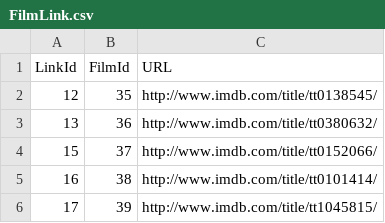
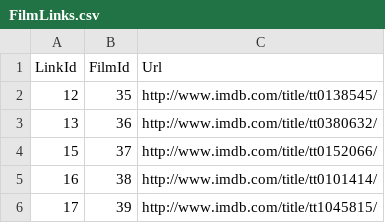
Before and after one commit to International-Fairy-Tale-Filmography/data, a CSV file: csv/FilmLinks.csv (was csv/FilmLink.csv), drawn as a sheet; only a part is shown; the diff names each change by its address in the sheet, - before the commit and + after, or states it on an @@ line.

```diff
--- a/csv/FilmLink.csv
+++ b/csv/FilmLinks.csv
-C1: URL
+C1: Url
```
Also changed, not shown: csv/FilmCompanies.csv, csv/FilmOrigins.csv, 19 other files.
